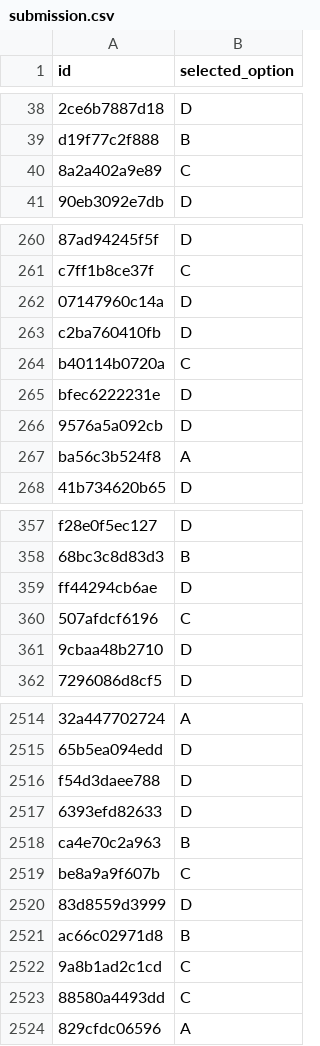
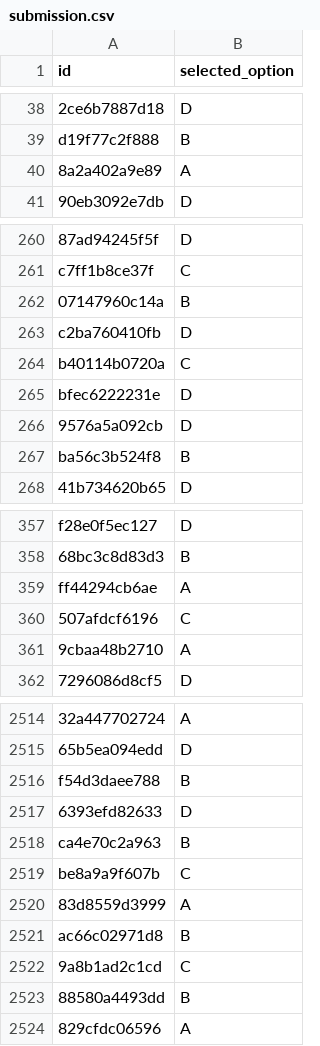
Before and after one commit to Nakul-Sinha/clinical-span-alignment, a CSV file: submissions/submission.csv, drawn as a sheet; only a part is shown, gaps mark what is left out; the diff covers the shown part only; the diff names each change by its address in the sheet, - before the commit and + after, or states it on an @@ line.

```diff
--- a/submissions/submission.csv
+++ b/submissions/submission.csv
-B40 (selected_option): C
+B40 (selected_option): A
-B262 (selected_option): D
+B262 (selected_option): B
-B267 (selected_option): A
+B267 (selected_option): B
-B359 (selected_option): D
+B359 (selected_option): A
-B361 (selected_option): D
+B361 (selected_option): A
-B2516 (selected_option): D
+B2516 (selected_option): B
-B2520 (selected_option): D
+B2520 (selected_option): A
-B2523 (selected_option): C
+B2523 (selected_option): B
```
Also changed, not shown: 109 edited cells elsewhere in this file, 1 other file.
